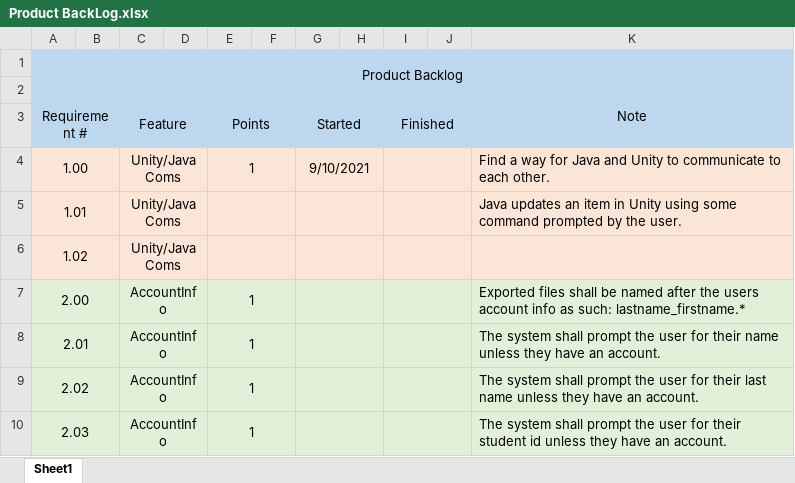
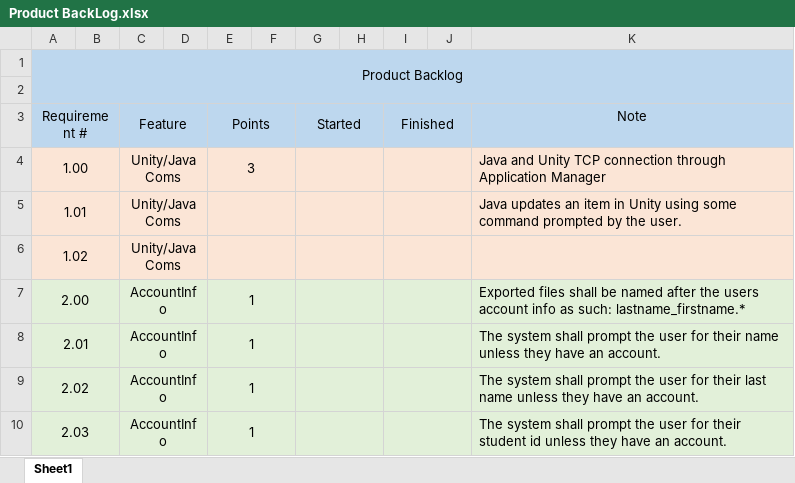
Before and after one commit to DanielKhali1/EGR101-Sim, an Excel workbook: Documentation/Product BackLog.xlsx, sheet Sheet1, drawn as a sheet; only a part is shown; values as stored, in another font and other column widths than the file's, no borders; the diff names each change by its address in the sheet, - before the commit and + after, or states it on an @@ line.

```diff
--- a/Documentation/Product BackLog.xlsx (sheet Sheet1)
+++ b/Documentation/Product BackLog.xlsx (sheet Sheet1)
-E4 (Points): 1
+E4 (Points): 3
-G4 (Started): 9/10/2021
+G4 (Started): (empty)
-K4 (Note): Find a way for Java and Unity to communicate to each other.
+K4 (Note): Java and Unity TCP connection through Application Manager
```
Also changed, not shown: 1 other file.
